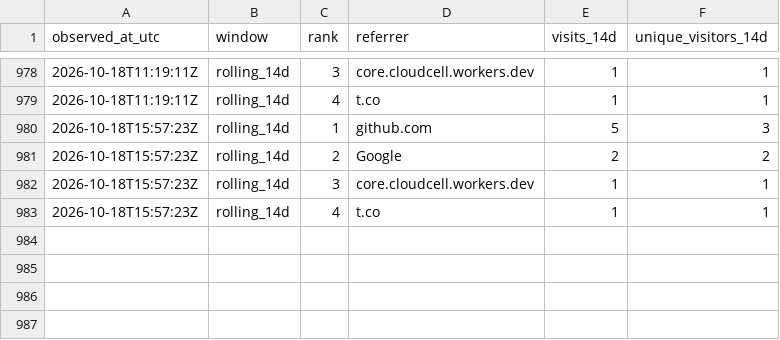
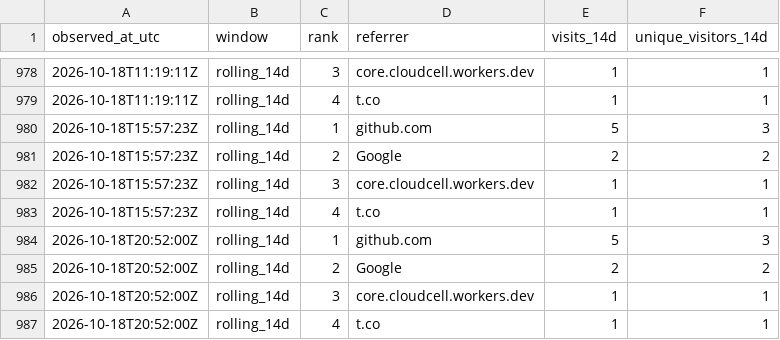
Before and after one commit to cloudcell/om-core, a CSV file: stats/referrers-windows.csv, drawn as a sheet; only a part is shown, gaps mark what is left out; the diff names each change by its address in the sheet, - before the commit and + after, or states it on an @@ line.

```diff
--- a/stats/referrers-windows.csv
+++ b/stats/referrers-windows.csv
+row 984: 2026-10-18T20:52:00Z | rolling_14d | 1 | github.com | 5 | 3
+row 985: 2026-10-18T20:52:00Z | rolling_14d | 2 | Google | 2 | 2
+row 986: 2026-10-18T20:52:00Z | rolling_14d | 3 | core.cloudcell.workers.dev | 1 | 1
+row 987: 2026-10-18T20:52:00Z | rolling_14d | 4 | t.co | 1 | 1
```
Also changed, not shown: stats/referrers-ever.csv, stats/referrers-latest.csv, 3 other files.
